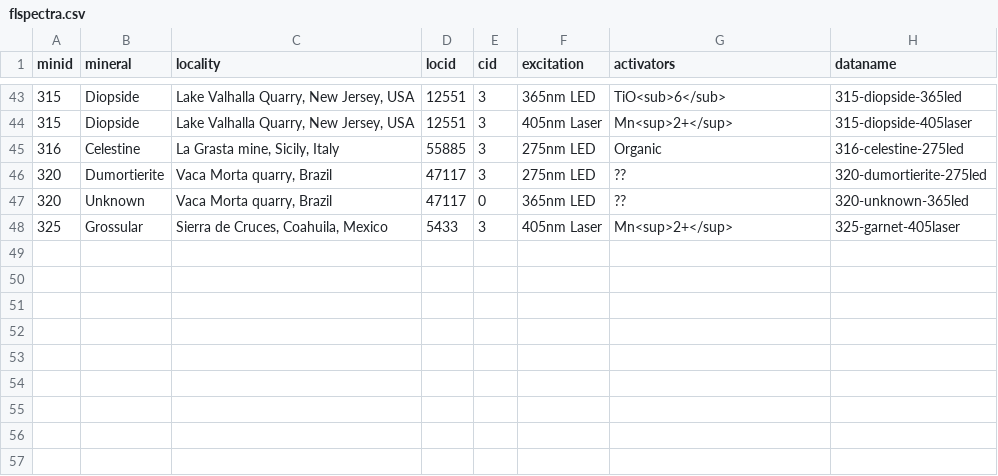
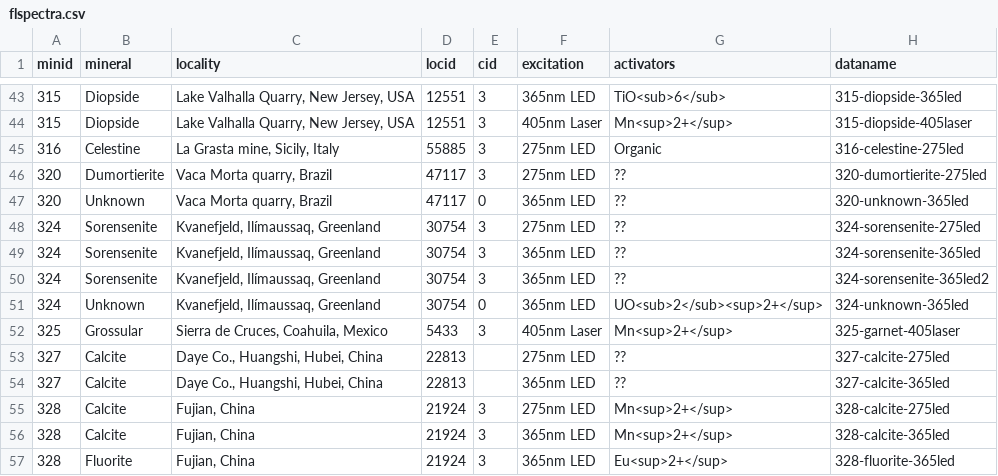
Before and after one commit to SimoneCnt/simonecnt.github.io, a CSV file: _data/flspectra.csv, drawn as a sheet; only a part is shown, gaps mark what is left out.

Commit message:
Add minerals

```diff
--- a/_data/flspectra.csv
+++ b/_data/flspectra.csv
@@ -47,2 +47,11 @@
 320,"Unknown","Vaca Morta quarry, Brazil",47117,0,"365nm LED","??","320-unknown-365led"
+324,"Sorensenite","Kvanefjeld, Ilímaussaq, Greenland",30754,3,"275nm LED","??","324-sorensenite-275led"
+324,"Sorensenite","Kvanefjeld, Ilímaussaq, Greenland",30754,3,"365nm LED","??","324-sorensenite-365led"
+324,"Sorensenite","Kvanefjeld, Ilímaussaq, Greenland",30754,3,"365nm LED","??","324-sorensenite-365led2"
+324,"Unknown","Kvanefjeld, Ilímaussaq, Greenland",30754,0,"365nm LED","UO<sub>2</sub><sup>2+</sup>","324-unknown-365led"
 325,"Grossular","Sierra de Cruces, Coahuila, Mexico",5433,3,"405nm Laser","Mn<sup>2+</sup>","325-garnet-405laser"
+327,"Calcite","Daye Co., Huangshi, Hubei, China",22813,,"275nm LED","??","327-calcite-275led"
+327,"Calcite","Daye Co., Huangshi, Hubei, China",22813,,"365nm LED","??","327-calcite-365led"
+328,"Calcite","Fujian, China",21924,3,"275nm LED","Mn<sup>2+</sup>","328-calcite-275led"
+328,"Calcite","Fujian, China",21924,3,"365nm LED","Mn<sup>2+</sup>","328-calcite-365led"
+328,"Fluorite","Fujian, China",21924,3,"365nm LED","Eu<sup>2+</sup>","328-fluorite-365led"
```
Also changed, not shown: 28 other files.
